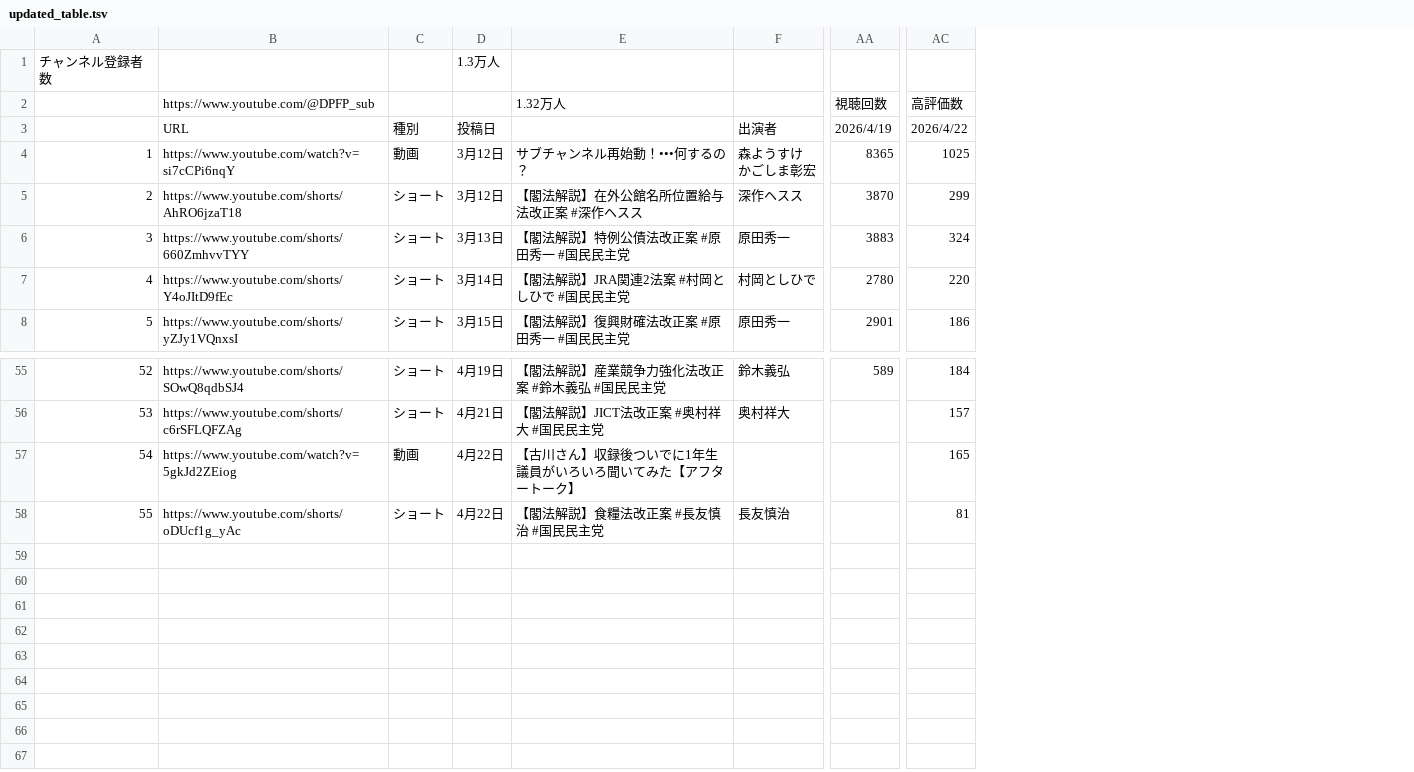
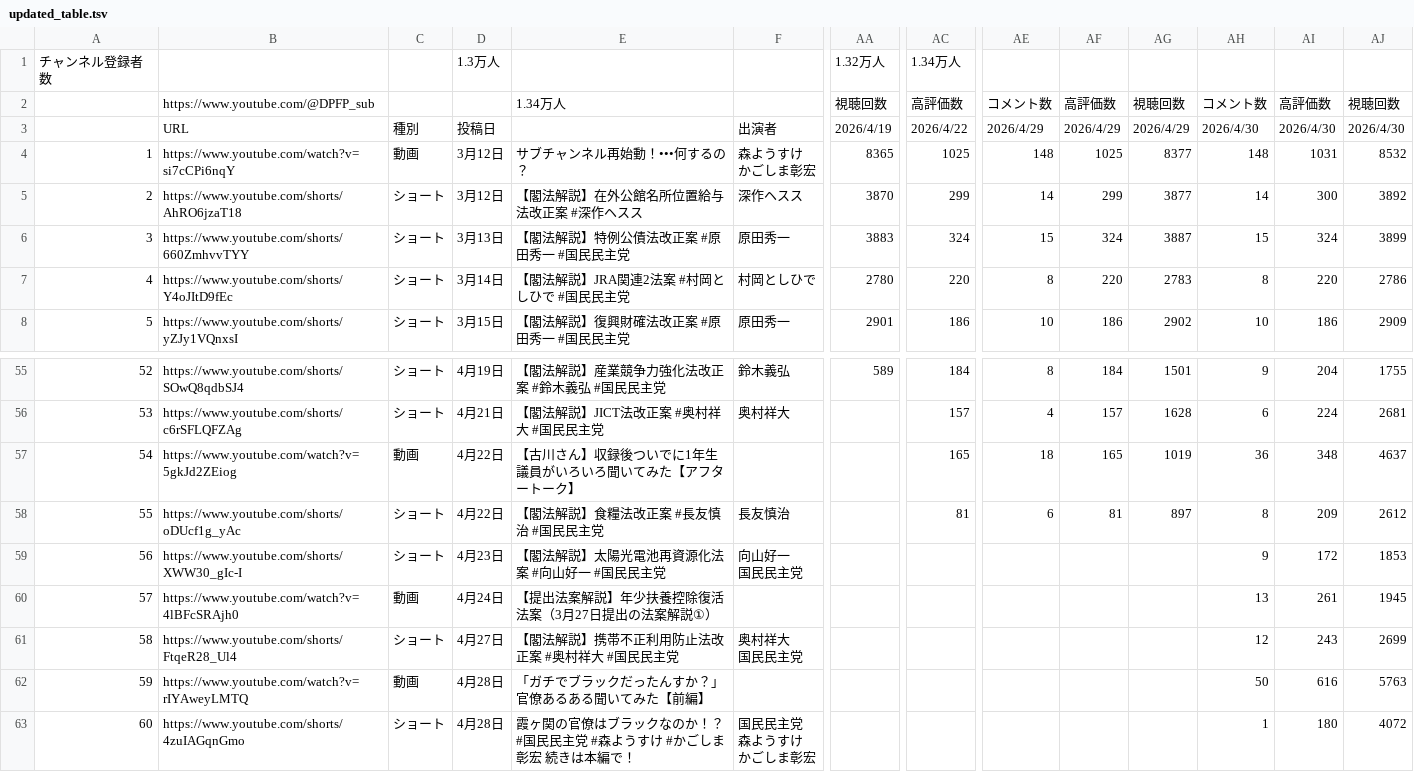
Before and after one commit to kanta13jp1/my_web_app, a TSV file: updated_table.tsv, drawn as a sheet; only a part is shown, gaps mark what is left out; rows hold the shown columns only; ↵ is a line break in a cell; the diff names each change by its address in the sheet, - before the commit and + after, or states it on an @@ line.

```diff
--- a/updated_table.tsv
+++ b/updated_table.tsv
+column AE, rows 2-8: コメント数 | 2026/4/29 | 148 | 14 | 15 | 8 | 10; rows 55-58: 8 | 4 | 18 | 6
+column AF, rows 2-8: 高評価数 | 2026/4/29 | 1025 | 299 | 324 | 220 | 186; rows 55-58: 184 | 157 | 165 | 81
+column AG, rows 2-8: 視聴回数 | 2026/4/29 | 8377 | 3877 | 3887 | 2783 | 2902; rows 55-58: 1501 | 1628 | 1019 | 897
+column AH, rows 2-8: コメント数 | 2026/4/30 | 148 | 14 | 15 | 8 | 10; rows 55-58: 9 | 6 | 36 | 8
+column AI, rows 2-8: 高評価数 | 2026/4/30 | 1031 | 300 | 324 | 220 | 186; rows 55-58: 204 | 224 | 348 | 209
+column AJ, rows 2-8: 視聴回数 | 2026/4/30 | 8532 | 3892 | 3899 | 2786 | 2909; rows 55-58: 1755 | 2681 | 4637 | 2612
-AA1: (empty)
+AA1: 1.32万人
-AC1: (empty)
+AC1: 1.34万人
-E2: 1.32万人
+E2: 1.34万人
+row 59: 56 | https://www.youtube.com/shorts/XWW30_gIc-I | ショート | 4月23日 | 【閣法解説】太陽光電池再資源化法案 #向山好一 #国民民主党 | 向山好一 ↵ 国民民主党 |  |  |  |  |  | 9 | 172 | 1853
+row 60: 57 | https://www.youtube.com/watch?v=4lBFcSRAjh0 | 動画 | 4月24日 | 【提出法案解説】年少扶養控除復活法案（3月27日提出の法案解説①） |  |  |  |  |  |  | 13 | 261 | 1945
+row 61: 58 | https://www.youtube.com/shorts/FtqeR28_Ul4 | ショート | 4月27日 | 【閣法解説】携帯不正利用防止法改正案 #奥村祥大 #国民民主党 | 奥村祥大 ↵ 国民民主党 |  |  |  |  |  | 12 | 243 | 2699
+row 62: 59 | https://www.youtube.com/watch?v=rIYAweyLMTQ | 動画 | 4月28日 | 「ガチでブラックだったんすか？」官僚あるある聞いてみた【前編】 |  |  |  |  |  |  | 50 | 616 | 5763
+row 63: 60 | https://www.youtube.com/shorts/4zuIAGqnGmo | ショート | 4月28日 | 霞ヶ関の官僚はブラックなのか！？ #国民民主党 #森ようすけ #かごしま彰宏 続きは本編で！ | 国民民主党 ↵ 森ようすけ ↵ かごしま彰宏 |  |  |  |  |  | 1 | 180 | 4072
```
Also changed, not shown: 2 other files.
